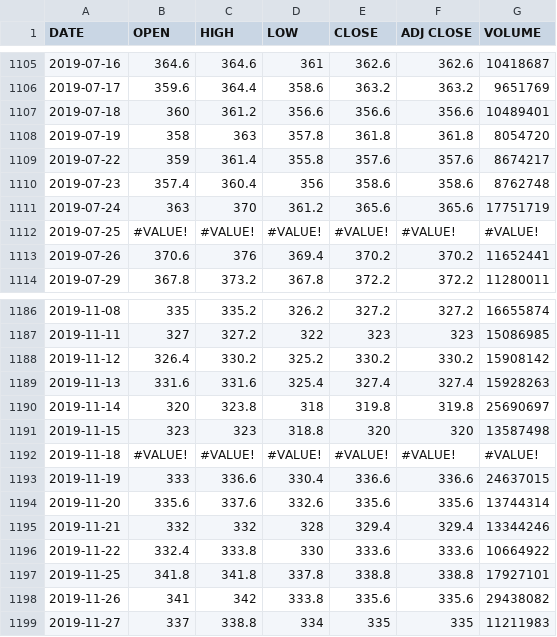
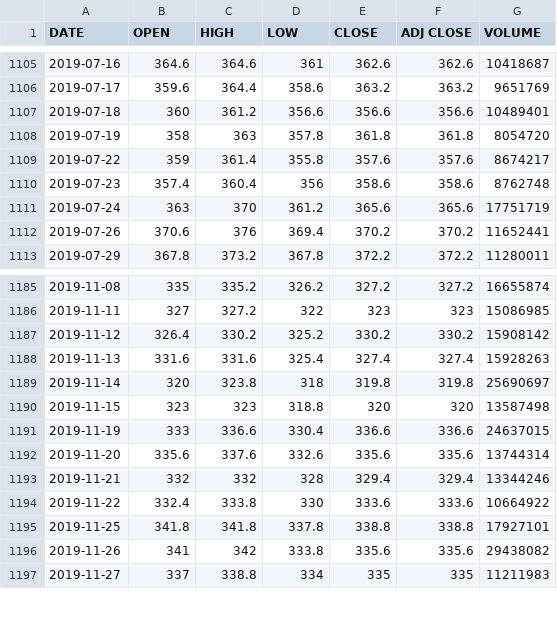
Before and after one commit to MRYingLEE/MrYingLee.Github.io, a CSV file: DailyPrices.csv, drawn as a sheet; only a part is shown, gaps mark what is left out.

Commit message:
Update DailyPrices.csv

```diff
--- a/DailyPrices.csv
+++ b/DailyPrices.csv
@@ -1111,3 +1111,2 @@ DATE,OPEN,HIGH,LOW,CLOSE,ADJ CLOSE,VOLUME
 2019-07-24,363,370,361.2,365.6,365.6,17751719
-2019-07-25,#VALUE!,#VALUE!,#VALUE!,#VALUE!,#VALUE!,#VALUE!
 2019-07-26,370.6,376,369.4,370.2,370.2,11652441
@@ -1191,3 +1190,2 @@ DATE,OPEN,HIGH,LOW,CLOSE,ADJ CLOSE,VOLUME
 2019-11-15,323,323,318.8,320,320,13587498
-2019-11-18,#VALUE!,#VALUE!,#VALUE!,#VALUE!,#VALUE!,#VALUE!
 2019-11-19,333,336.6,330.4,336.6,336.6,24637015
```
